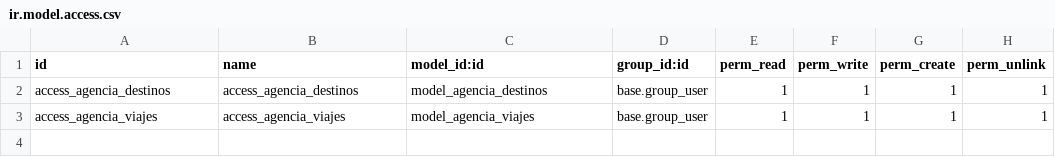
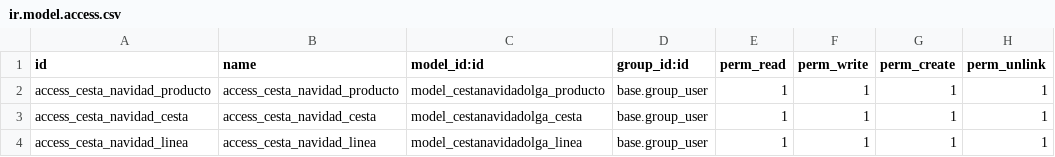
Before and after one commit to olsenabi32/CNOlgaS, a CSV file: security/ir.model.access.csv, drawn as a sheet.

Commit message:
Implement CestaNavidadOlga module with separate screens

```diff
--- a/security/ir.model.access.csv
+++ b/security/ir.model.access.csv
@@ -1,3 +1,4 @@
 id,name,model_id:id,group_id:id,perm_read,perm_write,perm_create,perm_unlink
-access_agencia_destinos,access_agencia_destinos,model_agencia_destinos,base.group_user,1,1,1,1
-access_agencia_viajes,access_agencia_viajes,model_agencia_viajes,base.group_user,1,1,1,1
+access_cesta_navidad_producto,access_cesta_navidad_producto,model_cestanavidadolga_producto,base.group_user,1,1,1,1
+access_cesta_navidad_cesta,access_cesta_navidad_cesta,model_cestanavidadolga_cesta,base.group_user,1,1,1,1
+access_cesta_navidad_linea,access_cesta_navidad_linea,model_cestanavidadolga_linea,base.group_user,1,1,1,1
```
Also changed, not shown: 17 other files.
